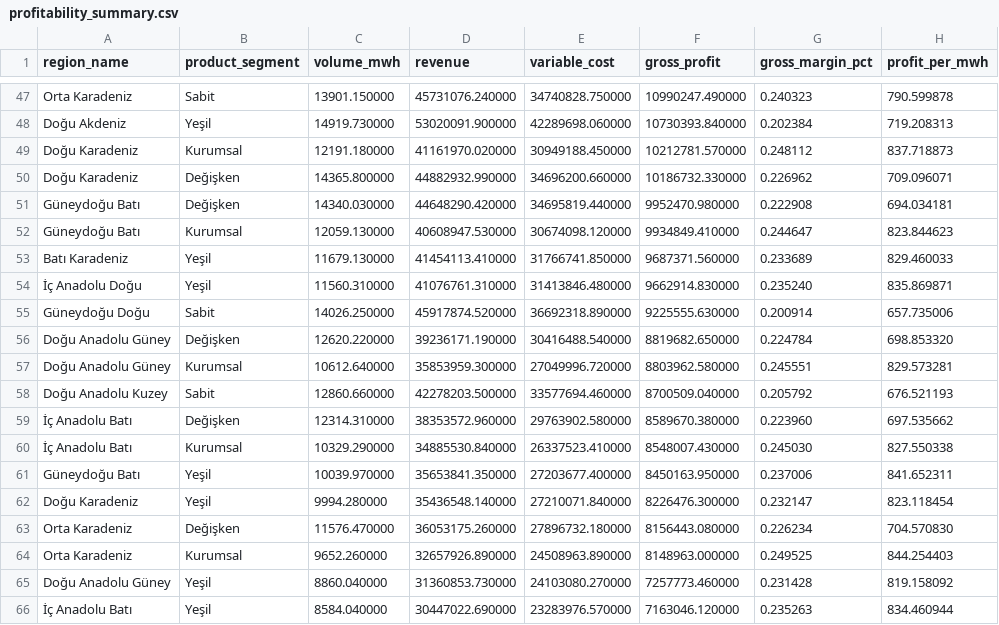
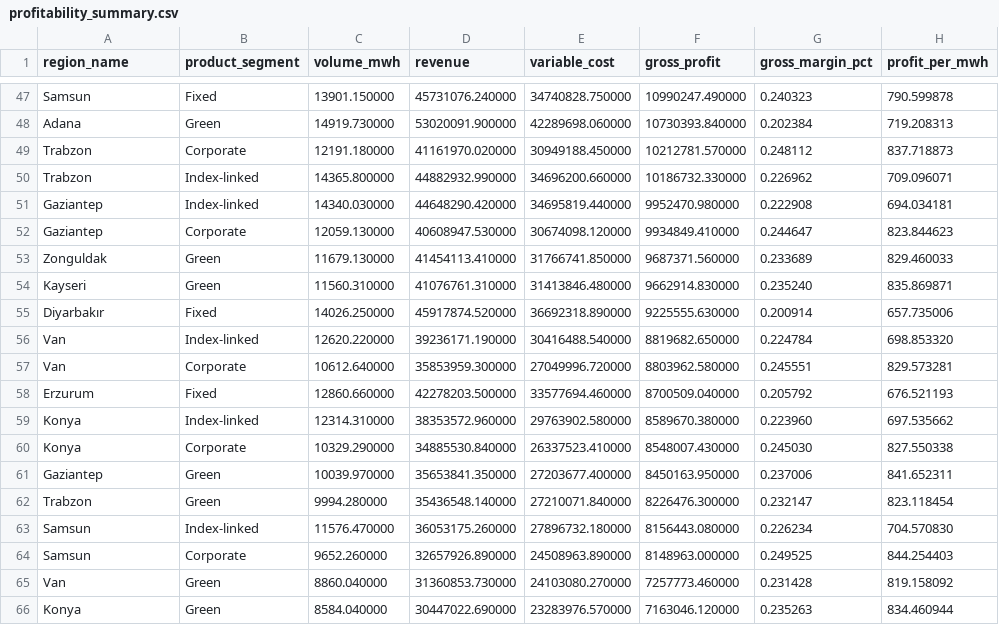
Before and after one commit to mertcanakdogan/energy-market-intelligence-dashboard, a CSV file: outputs/examples/profitability_summary.csv, drawn as a sheet; only a part is shown, gaps mark what is left out; the diff covers the shown part only; the diff names each change by its address in the sheet, - before the commit and + after, or states it on an @@ line.

Commit message:
Regenerate the example outputs with English names and charts

```diff
--- a/outputs/examples/profitability_summary.csv
+++ b/outputs/examples/profitability_summary.csv
-A47 (region_name): Orta Karadeniz
+A47 (region_name): Samsun
-B47 (product_segment): Sabit
+B47 (product_segment): Fixed
-A48 (region_name): Doğu Akdeniz
+A48 (region_name): Adana
-B48 (product_segment): Yeşil
+B48 (product_segment): Green
-A49:A50 (region_name): Doğu Karadeniz
+A49:A50 (region_name): Trabzon
-B49 (product_segment): Kurumsal
+B49 (product_segment): Corporate
-B50:B51 (product_segment): Değişken
+B50:B51 (product_segment): Index-linked
-A51:A52 (region_name): Güneydoğu Batı
+A51:A52 (region_name): Gaziantep
-B52 (product_segment): Kurumsal
+B52 (product_segment): Corporate
-A53 (region_name): Batı Karadeniz
+A53 (region_name): Zonguldak
-B53:B54 (product_segment): Yeşil
+B53:B54 (product_segment): Green
-A54 (region_name): İç Anadolu Doğu
+A54 (region_name): Kayseri
-A55 (region_name): Güneydoğu Doğu
+A55 (region_name): Diyarbakır
-B55 (product_segment): Sabit
+B55 (product_segment): Fixed
-A56:A57 (region_name): Doğu Anadolu Güney
+A56:A57 (region_name): Van
-B56 (product_segment): Değişken
+B56 (product_segment): Index-linked
-B57 (product_segment): Kurumsal
+B57 (product_segment): Corporate
-A58 (region_name): Doğu Anadolu Kuzey
+A58 (region_name): Erzurum
-B58 (product_segment): Sabit
+B58 (product_segment): Fixed
-A59:A60 (region_name): İç Anadolu Batı
+A59:A60 (region_name): Konya
-B59 (product_segment): Değişken
+B59 (product_segment): Index-linked
-B60 (product_segment): Kurumsal
+B60 (product_segment): Corporate
-A61 (region_name): Güneydoğu Batı
+A61 (region_name): Gaziantep
-B61:B62 (product_segment): Yeşil
+B61:B62 (product_segment): Green
-A62 (region_name): Doğu Karadeniz
+A62 (region_name): Trabzon
-A63:A64 (region_name): Orta Karadeniz
+A63:A64 (region_name): Samsun
-B63 (product_segment): Değişken
+B63 (product_segment): Index-linked
-B64 (product_segment): Kurumsal
+B64 (product_segment): Corporate
-A65 (region_name): Doğu Anadolu Güney
+A65 (region_name): Van
-B65:B66 (product_segment): Yeşil
+B65:B66 (product_segment): Green
-A66 (region_name): İç Anadolu Batı
+A66 (region_name): Konya
```
Also changed, not shown: 100 edited cells elsewhere in this file, outputs/examples/discount_policy_flags.csv, outputs/examples/elasticity_recovery.csv, 18 other files.
